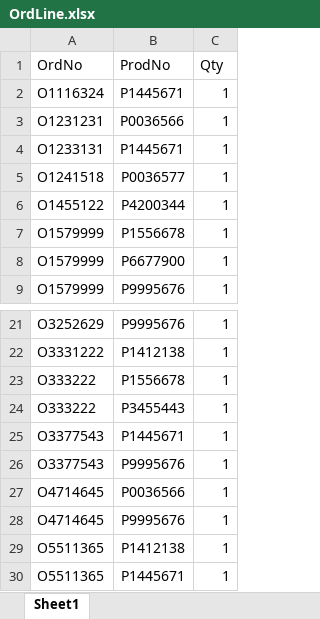
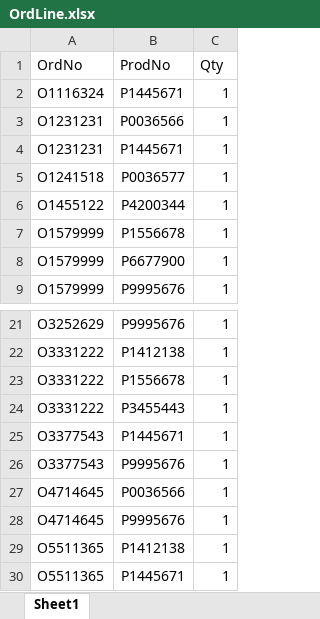
Before and after one commit to ogut77/BA, an Excel workbook: OrdLine.xlsx, sheet Sheet1, drawn as a sheet; only a part is shown, gaps mark what is left out; values as stored, in another font and other column widths than the file's, no borders; the diff names each change by its address in the sheet, - before the commit and + after, or states it on an @@ line.

Commit message:
Add files via upload

```diff
--- a/OrdLine.xlsx (sheet Sheet1)
+++ b/OrdLine.xlsx (sheet Sheet1)
-A4 (OrdNo): O1233131
+A4 (OrdNo): O1231231
-A23:A24 (OrdNo): O333222
+A23:A24 (OrdNo): O3331222
```
